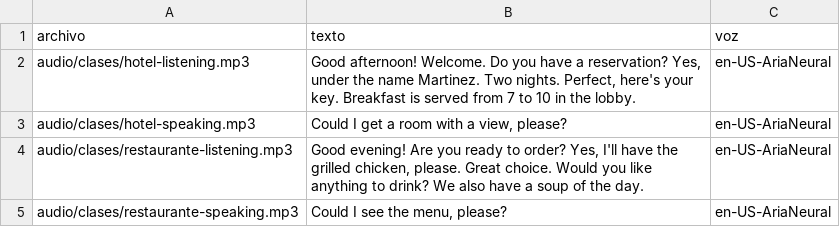
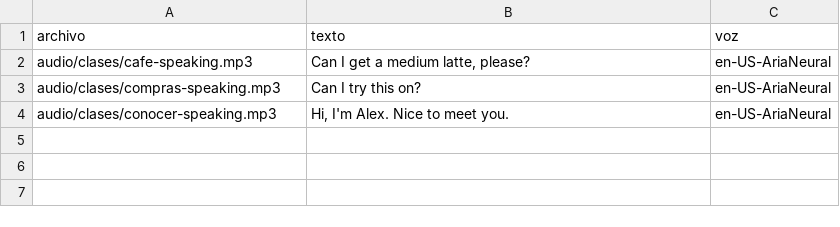
Before and after one commit to Fio42/Ingles_Con_Leo, a CSV file: tools/lista_audios.csv, drawn as a sheet.

Commit message:
Activar 3 clases nuevas: Pedir un cafe, Ir de compras, Conocer a alguien

```diff
--- a/tools/lista_audios.csv
+++ b/tools/lista_audios.csv
@@ -1,5 +1,4 @@
 archivo,texto,voz
-audio/clases/hotel-listening.mp3,"Good afternoon! Welcome. Do you have a reservation? Yes, under the name Martinez. Two nights. Perfect, here's your key. Breakfast is served from 7 to 10 in the lobby.",en-US-AriaNeural
-audio/clases/hotel-speaking.mp3,"Could I get a room with a view, please?",en-US-AriaNeural
-audio/clases/restaurante-listening.mp3,"Good evening! Are you ready to order? Yes, I'll have the grilled chicken, please. Great choice. Would you like anything to drink? We also have a soup of the day.",en-US-AriaNeural
-audio/clases/restaurante-speaking.mp3,"Could I see the menu, please?",en-US-AriaNeural
+audio/clases/cafe-speaking.mp3,"Can I get a medium latte, please?",en-US-AriaNeural
+audio/clases/compras-speaking.mp3,Can I try this on?,en-US-AriaNeural
+audio/clases/conocer-speaking.mp3,"Hi, I'm Alex. Nice to meet you.",en-US-AriaNeural
```
Also changed, not shown: 9 other files.
